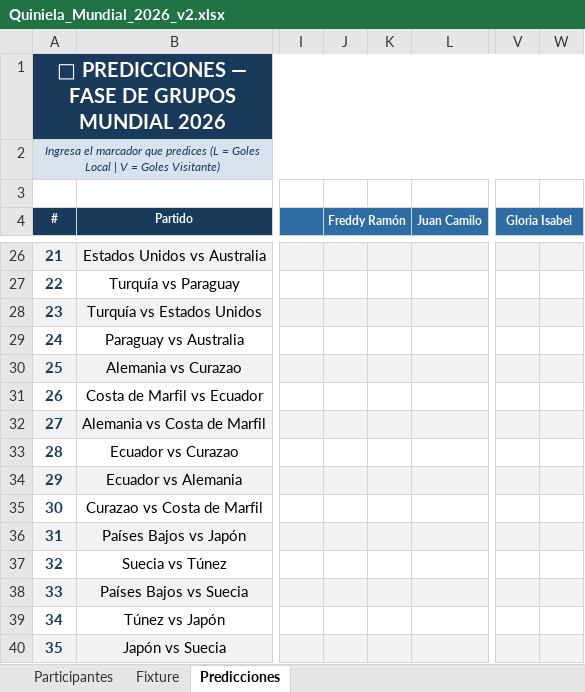
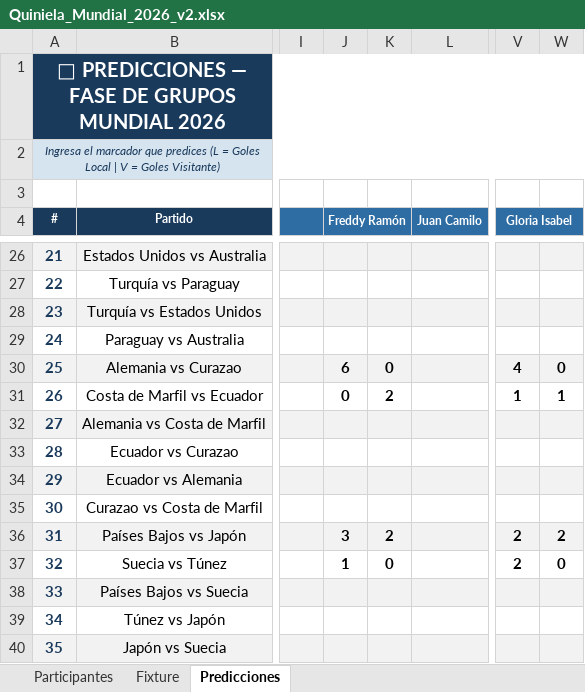
Before and after one commit to andreslindarte/polla-mundialista-pocheche, an Excel workbook: Quiniela_Mundial_2026_v2.xlsx, sheet Predicciones, drawn as a sheet; only a part is shown, gaps mark what is left out; values as stored, in another font and other column widths than the file's, no borders; the diff covers the shown part only; the diff names each change by its address in the sheet, - before the commit and + after, or states it on an @@ line.

```diff
--- a/Quiniela_Mundial_2026_v2.xlsx (sheet Predicciones)
+++ b/Quiniela_Mundial_2026_v2.xlsx (sheet Predicciones)
-J30 (Freddy Ramón): (empty)
+J30 (Freddy Ramón): 6
-K30: (empty)
+K30: 0
-V30 (Gloria Isabel): (empty)
+V30 (Gloria Isabel): 4
-W30: (empty)
+W30: 0
-J31 (Freddy Ramón): (empty)
+J31 (Freddy Ramón): 0
-K31: (empty)
+K31: 2
-V31 (Gloria Isabel): (empty)
+V31 (Gloria Isabel): 1
-W31: (empty)
+W31: 1
-J36 (Freddy Ramón): (empty)
+J36 (Freddy Ramón): 3
-K36: (empty)
+K36: 2
-V36:V37 (Gloria Isabel): (empty)
+V36:V37 (Gloria Isabel): 2
-W36: (empty)
+W36: 2
-J37 (Freddy Ramón): (empty)
+J37 (Freddy Ramón): 1
-K37: (empty)
+K37: 0
-W37: (empty)
+W37: 0
```
Also changed, not shown: 7 edited cells and cell formats elsewhere in this sheet, sheet Fixture.
